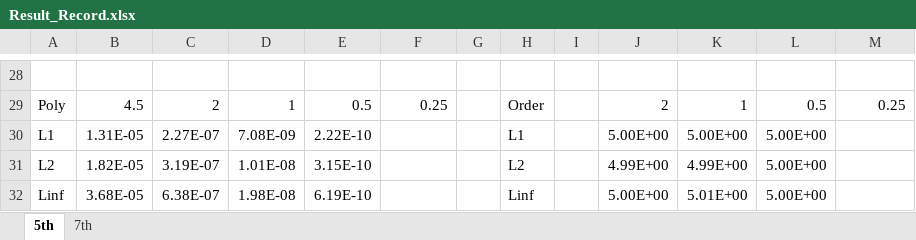
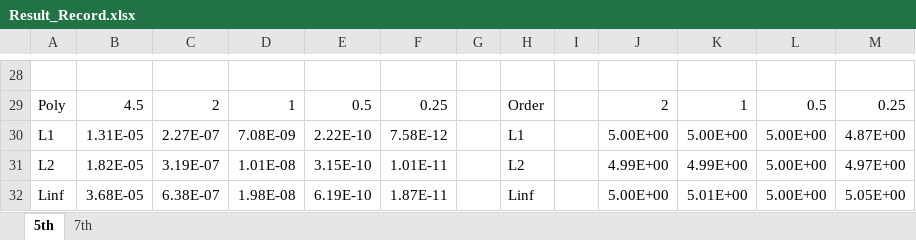
Before and after one commit to DwyaneChou/FVM, an Excel workbook: doc/Result_Record.xlsx, sheet 5th, drawn as a sheet; only a part is shown, gaps mark what is left out; values as stored, in another font and other column widths than the file's, no borders; the diff names each change by its address in the sheet, - before the commit and + after, or states it on an @@ line.

Commit message:
Update results

```diff
--- a/doc/Result_Record.xlsx (sheet 5th)
+++ b/doc/Result_Record.xlsx (sheet 5th)
-F30: (empty)
+F30: 7.58E-12
-M30: (empty)
+M30: 4.87E+00
-F31: (empty)
+F31: 1.01E-11
-M31: (empty)
+M31: 4.97E+00
-F32: (empty)
+F32: 1.87E-11
-M32: (empty)
+M32: 5.05E+00
```
Also changed, not shown: 2 other files.
